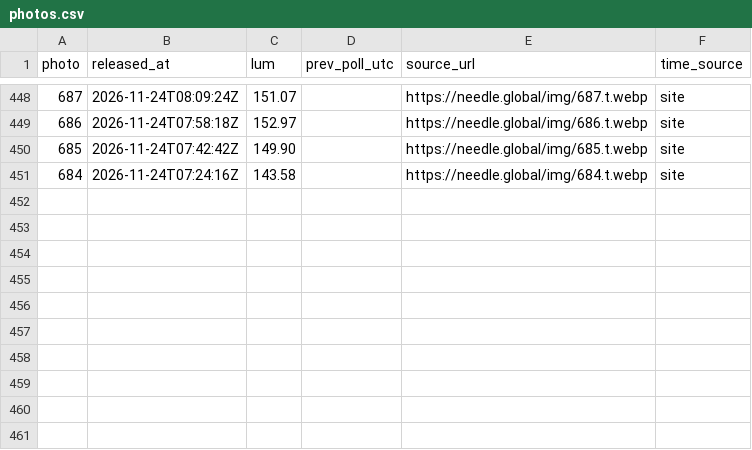
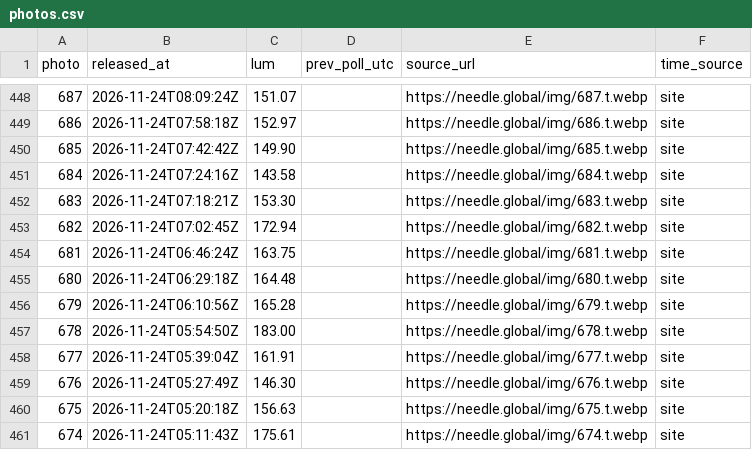
Before and after one commit to jzhang7123-design/needle-watch, a CSV file: data/photos.csv, drawn as a sheet; only a part is shown, gaps mark what is left out; the diff names each change by its address in the sheet, - before the commit and + after, or states it on an @@ line.

Commit message:
watch: update photo log

```diff
--- a/data/photos.csv
+++ b/data/photos.csv
+row 452: 683 | 2026-11-24T07:18:21Z | 153.30 |  | https://needle.global/img/683.t.webp | site
+row 453: 682 | 2026-11-24T07:02:45Z | 172.94 |  | https://needle.global/img/682.t.webp | site
+row 454: 681 | 2026-11-24T06:46:24Z | 163.75 |  | https://needle.global/img/681.t.webp | site
+row 455: 680 | 2026-11-24T06:29:18Z | 164.48 |  | https://needle.global/img/680.t.webp | site
+row 456: 679 | 2026-11-24T06:10:56Z | 165.28 |  | https://needle.global/img/679.t.webp | site
+row 457: 678 | 2026-11-24T05:54:50Z | 183.00 |  | https://needle.global/img/678.t.webp | site
+row 458: 677 | 2026-11-24T05:39:04Z | 161.91 |  | https://needle.global/img/677.t.webp | site
+row 459: 676 | 2026-11-24T05:27:49Z | 146.30 |  | https://needle.global/img/676.t.webp | site
+row 460: 675 | 2026-11-24T05:20:18Z | 156.63 |  | https://needle.global/img/675.t.webp | site
+row 461: 674 | 2026-11-24T05:11:43Z | 175.61 |  | https://needle.global/img/674.t.webp | site
```
Also changed, not shown: 1 other file.
